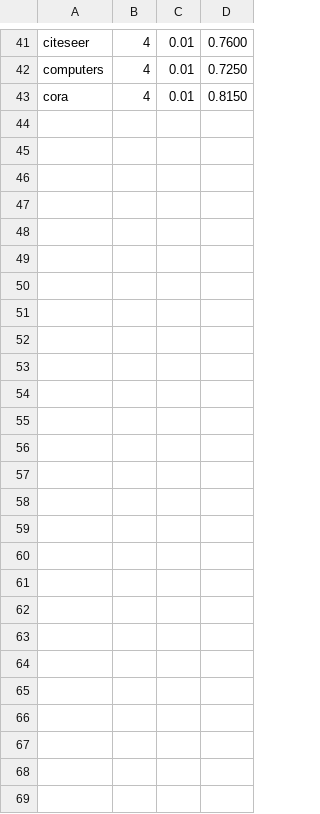
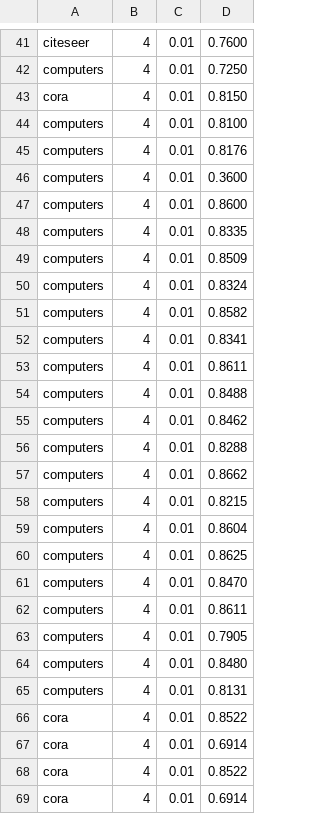
Before and after one commit to Jean-Yifan-Sun/my_DPGCN, a CSV file: adam_hyperparams.csv, drawn as a sheet; only a part is shown, gaps mark what is left out.

```diff
--- a/adam_hyperparams.csv
+++ b/adam_hyperparams.csv
@@ -43 +43,27 @@ computers,4,0.01,0.7250
 cora,4,0.01,0.8150
+computers,4,0.01,0.8100
+computers,4,0.01,0.8176
+computers,4,0.01,0.3600
+computers,4,0.01,0.8600
+computers,4,0.01,0.8335
+computers,4,0.01,0.8509
+computers,4,0.01,0.8324
+computers,4,0.01,0.8582
+computers,4,0.01,0.8341
+computers,4,0.01,0.8611
+computers,4,0.01,0.8488
+computers,4,0.01,0.8462
+computers,4,0.01,0.8288
+computers,4,0.01,0.8662
+computers,4,0.01,0.8215
+computers,4,0.01,0.8604
+computers,4,0.01,0.8625
+computers,4,0.01,0.8470
+computers,4,0.01,0.8611
+computers,4,0.01,0.7905
+computers,4,0.01,0.8480
+computers,4,0.01,0.8131
+cora,4,0.01,0.8522
+cora,4,0.01,0.6914
+cora,4,0.01,0.8522
+cora,4,0.01,0.6914
```
Also changed, not shown: 5 other files.
